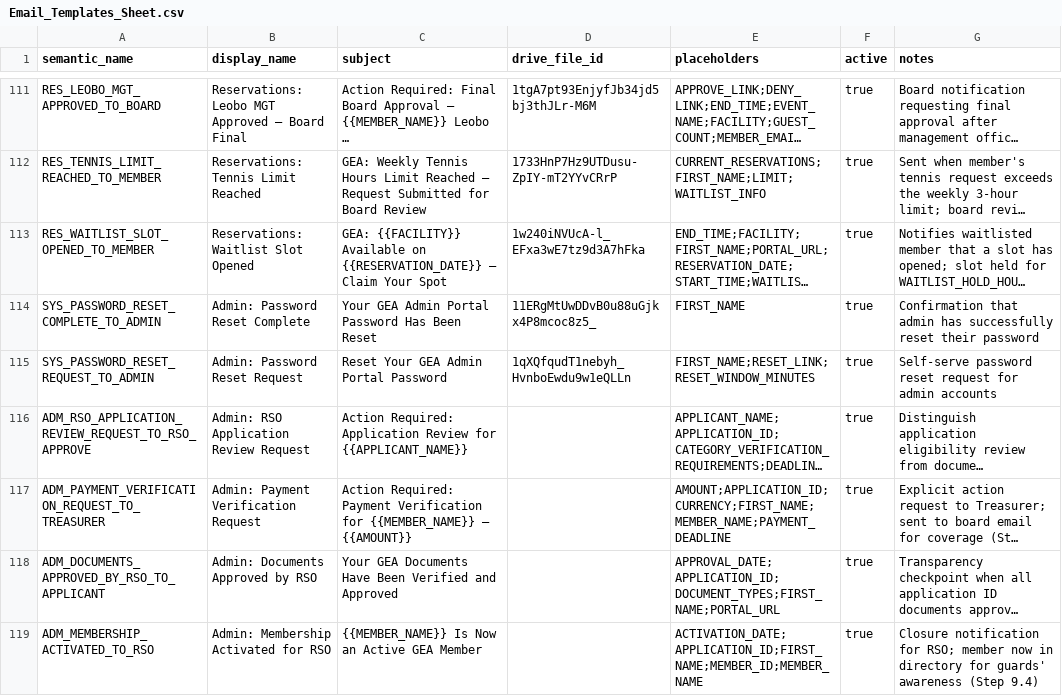
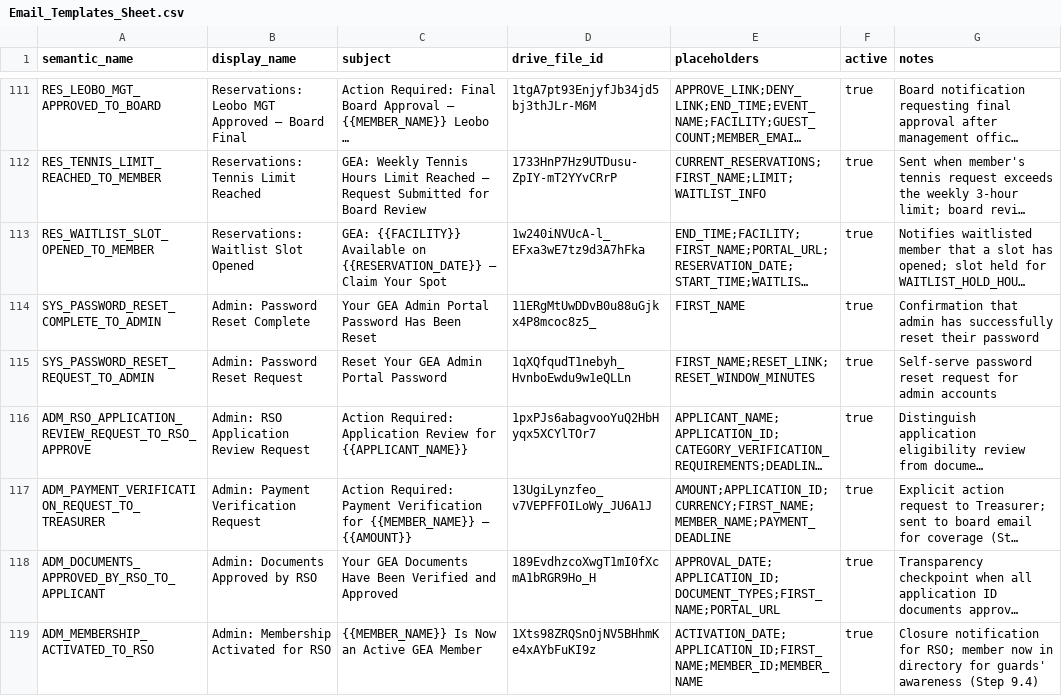
Before and after one commit to geabotswana/gea-website, a CSV file: docs/email_templates/Email_Templates_Sheet.csv, drawn as a sheet; only a part is shown, gaps mark what is left out; long unchanged cells end in …; the diff names each change by its address in the sheet, - before the commit and + after, or states it on an @@ line.

```diff
--- a/docs/email_templates/Email_Templates_Sheet.csv
+++ b/docs/email_templates/Email_Templates_Sheet.csv
-D116 (drive_file_id): (empty)
+D116 (drive_file_id): 1pxPJs6abagvooYuQ2HbHyqx5XCYlTOr7
-D117 (drive_file_id): (empty)
+D117 (drive_file_id): 13UgiLynzfeo_v7VEPFFOILoWy_JU6A1J
-D118 (drive_file_id): (empty)
+D118 (drive_file_id): 189EvdhzcoXwgT1mI0fXcmA1bRGR9Ho_H
-D119 (drive_file_id): (empty)
+D119 (drive_file_id): 1Xts98ZRQSnOjNV5BHhmKe4xAYbFuKI9z
```
